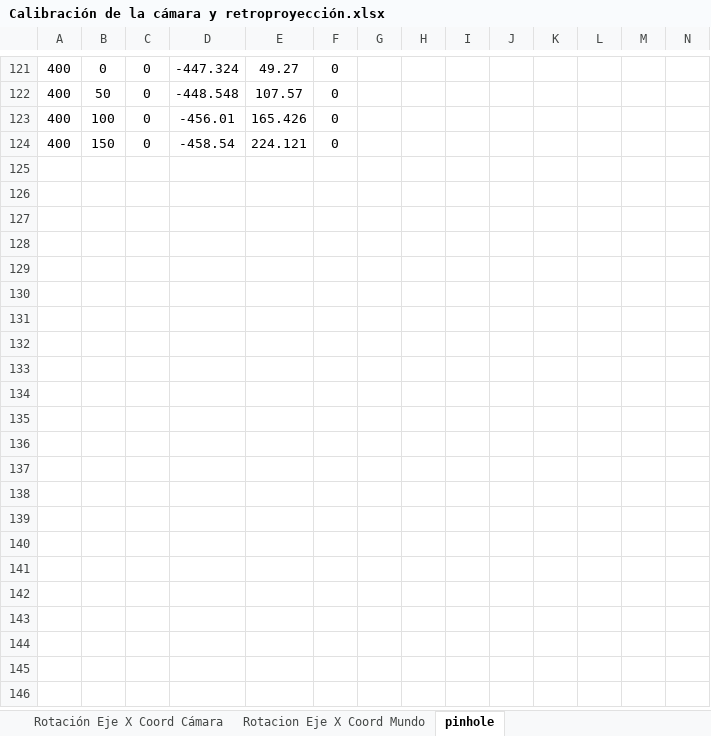
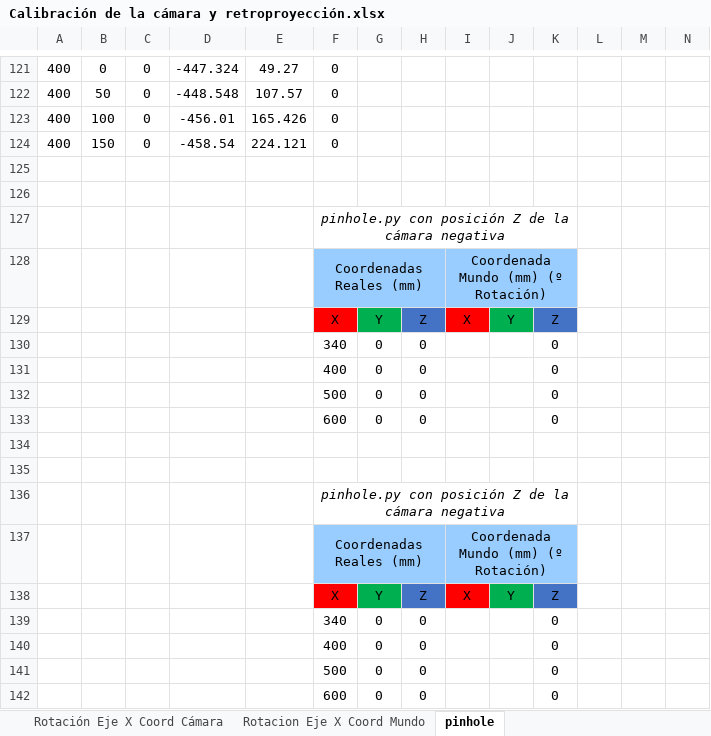
Before and after one commit to RoboticsURJC/tfg-dcampoamor, an Excel workbook: docs/Calibración de la cámara y retroproyección.xlsx, sheet pinhole, drawn as a sheet; only a part is shown, gaps mark what is left out; values as stored, in another font and other column widths than the file's, no borders; charts and pictures not drawn; rows hold the shown columns only; the diff names each change by its address in the sheet, - before the commit and + after, or states it on an @@ line.

```diff
--- a/docs/Calibración de la cámara y retroproyección.xlsx (sheet pinhole)
+++ b/docs/Calibración de la cámara y retroproyección.xlsx (sheet pinhole)
+row 125: (empty)
+row 126: (empty)
+row 127:  |  |  |  |  | pinhole.py con posición Z de la cámara negativa
+row 128:  |  |  |  |  | Coordenadas Reales (mm) |  |  | Coordenada Mundo (mm) (º Rotación)
+row 129:  |  |  |  |  | X | Y | Z | X | Y | Z
+row 130:  |  |  |  |  | 340 | 0 | 0 |  |  | 0
+row 131:  |  |  |  |  | 400 | 0 | 0 |  |  | 0
+row 132:  |  |  |  |  | 500 | 0 | 0 |  |  | 0
+row 133:  |  |  |  |  | 600 | 0 | 0 |  |  | 0
+row 134: (empty)
+row 135: (empty)
+row 136:  |  |  |  |  | pinhole.py con posición Z de la cámara negativa
+row 137:  |  |  |  |  | Coordenadas Reales (mm) |  |  | Coordenada Mundo (mm) (º Rotación)
+row 138:  |  |  |  |  | X | Y | Z | X | Y | Z
+row 139:  |  |  |  |  | 340 | 0 | 0 |  |  | 0
+row 140:  |  |  |  |  | 400 | 0 | 0 |  |  | 0
+row 141:  |  |  |  |  | 500 | 0 | 0 |  |  | 0
+row 142:  |  |  |  |  | 600 | 0 | 0 |  |  | 0
```
Also changed, not shown: charts or pictures, 1 other file.
